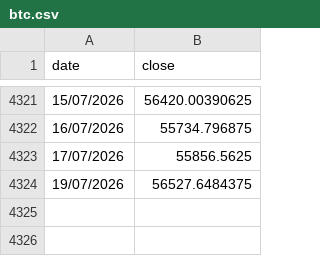
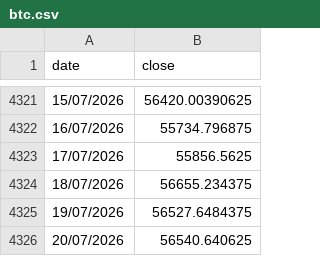
Before and after one commit to gvisentin-beep/pigro-gloob, a CSV file: data/btc.csv, drawn as a sheet; only a part is shown, gaps mark what is left out; the diff names each change by its address in the sheet, - before the commit and + after, or states it on an @@ line.

```diff
--- a/data/btc.csv
+++ b/data/btc.csv
+row 4324: 18/07/2026 | 56655.234375
+row 4326: 20/07/2026 | 56540.640625
```
Also changed, not shown: data/world.csv, static/data_btc.csv, 1 other file.
